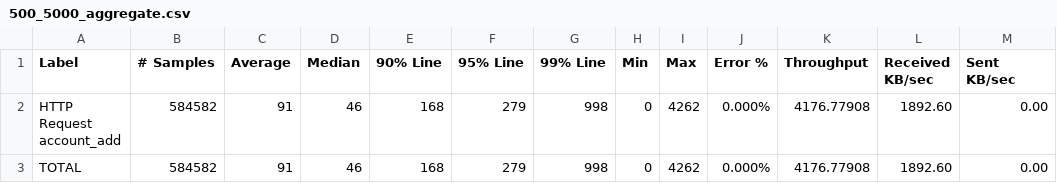
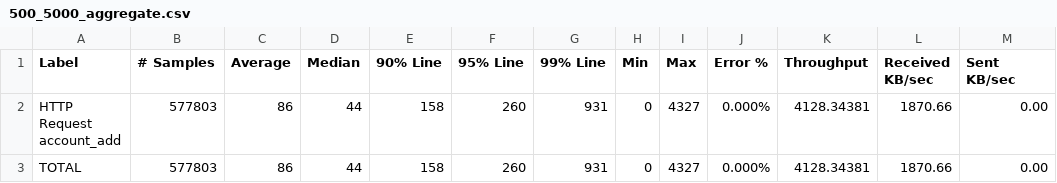
Before and after one commit to zhaochuninhefei/web-performance-comparison, a CSV file: jmeter/web-pm-go-account_query/500_5000_aggregate.csv, drawn as a sheet.

```diff
--- a/jmeter/web-pm-go-account_query/500_5000_aggregate.csv
+++ b/jmeter/web-pm-go-account_query/500_5000_aggregate.csv
@@ -1,3 +1,3 @@
 Label,# Samples,Average,Median,90% Line,95% Line,99% Line,Min,Max,Error %,Throughput,Received KB/sec,Sent KB/sec
-HTTP Request account_add,584582,91,46,168,279,998,0,4262,0.000%,4176.77908,1892.60,0.00
-TOTAL,584582,91,46,168,279,998,0,4262,0.000%,4176.77908,1892.60,0.00
+HTTP Request account_add,577803,86,44,158,260,931,0,4327,0.000%,4128.34381,1870.66,0.00
+TOTAL,577803,86,44,158,260,931,0,4327,0.000%,4128.34381,1870.66,0.00
```
Also changed, not shown: 4 other files.
